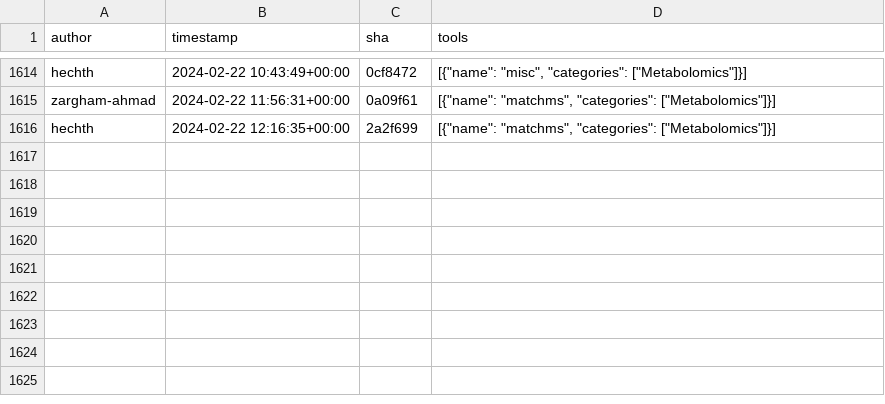
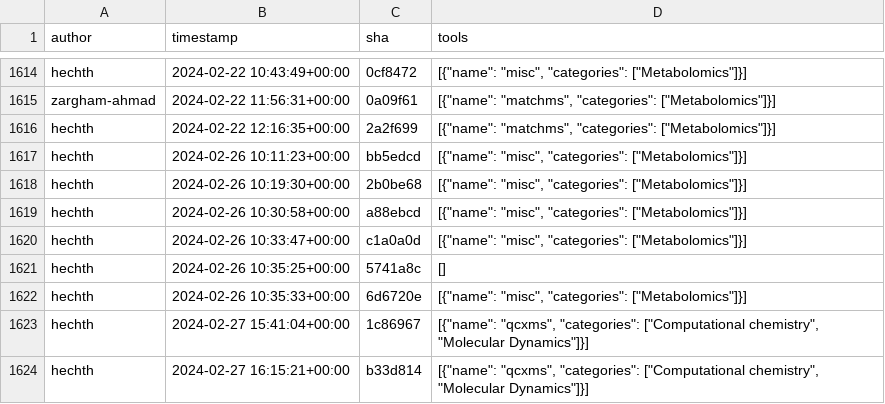
Before and after one commit to kostrykin/galaxy-community-activities, a CSV file: cache/repositories/RECETOX/galaxytools.csv, drawn as a sheet; only a part is shown, gaps mark what is left out; the diff names each change by its address in the sheet, - before the commit and + after, or states it on an @@ line.

```diff
--- a/cache/repositories/RECETOX/galaxytools.csv
+++ b/cache/repositories/RECETOX/galaxytools.csv
+row 1617: hechth | 2024-02-26 10:11:23+00:00 | bb5edcd | [{"name": "misc", "categories": ["Metabolomics"]}]
+row 1618: hechth | 2024-02-26 10:19:30+00:00 | 2b0be68 | [{"name": "misc", "categories": ["Metabolomics"]}]
+row 1619: hechth | 2024-02-26 10:30:58+00:00 | a88ebcd | [{"name": "misc", "categories": ["Metabolomics"]}]
+row 1620: hechth | 2024-02-26 10:33:47+00:00 | c1a0a0d | [{"name": "misc", "categories": ["Metabolomics"]}]
+row 1621: hechth | 2024-02-26 10:35:25+00:00 | 5741a8c | []
+row 1622: hechth | 2024-02-26 10:35:33+00:00 | 6d6720e | [{"name": "misc", "categories": ["Metabolomics"]}]
+row 1623: hechth | 2024-02-27 15:41:04+00:00 | 1c86967 | [{"name": "qcxms", "categories": ["Computational chemistry", "Molecular Dynamics"]}]
+row 1624: hechth | 2024-02-27 16:15:21+00:00 | b33d814 | [{"name": "qcxms", "categories": ["Computational chemistry", "Molecular Dynamics"]}]
```
Also changed, not shown: cache/repositories/BMCV/galaxy-image-analysis.csv, cache/repositories/bgruening/galaxytools.csv, 7 other files.
